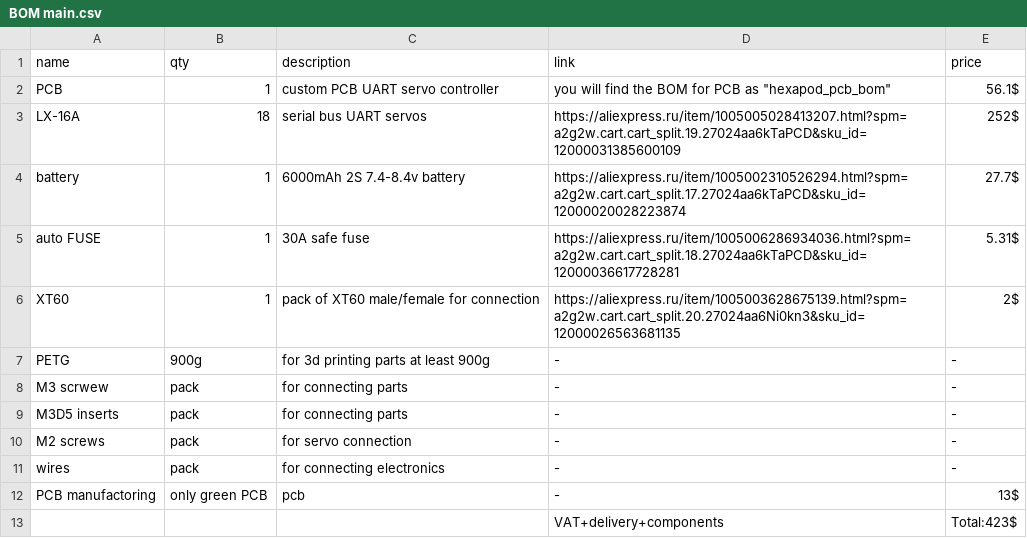
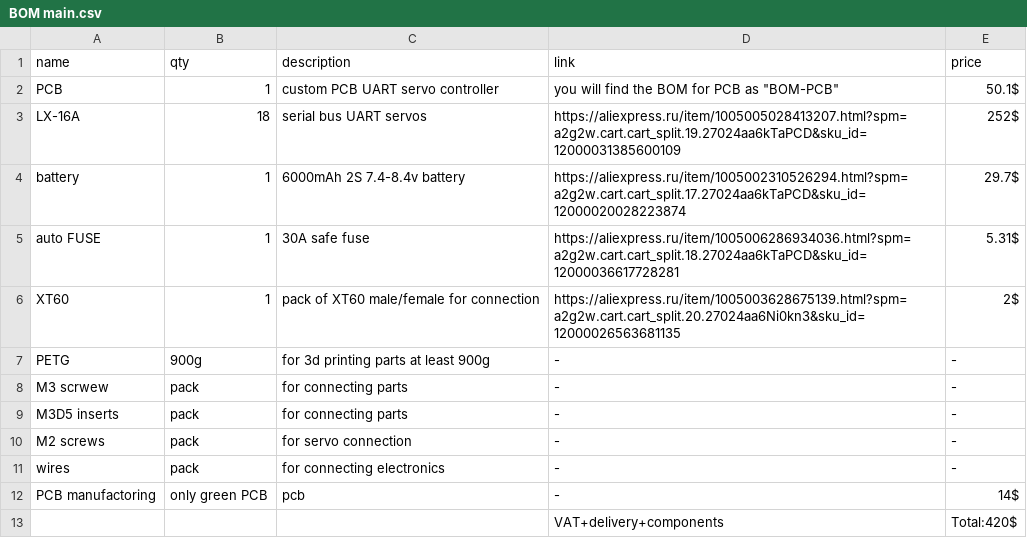
Before and after one commit to DEFOR111/MADHEX-v2, a CSV file: BOM main.csv, drawn as a sheet; the diff names each change by its address in the sheet, - before the commit and + after, or states it on an @@ line.

```diff
--- a/BOM main.csv
+++ b/BOM main.csv
-D2 (link): …PCB as "hexapod_pcb_bom"
+D2 (link): …PCB as "BOM-PCB"
-E2 (price): 56.1$
+E2 (price): 50.1$
-E4 (price): 27.7$
+E4 (price): 29.7$
-E12 (price): 13$
+E12 (price): 14$
-E13 (price): Total:423$
+E13 (price): Total:420$
```
Also changed, not shown: 24 other files.
